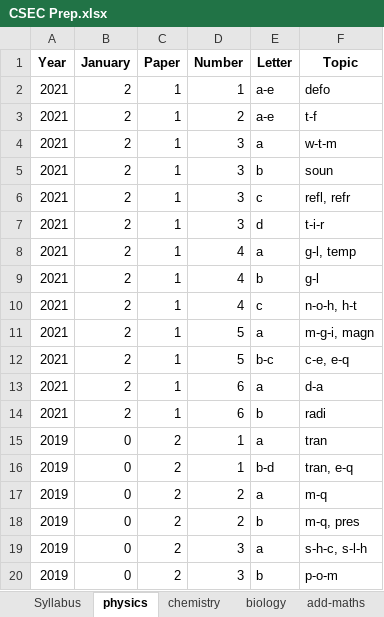
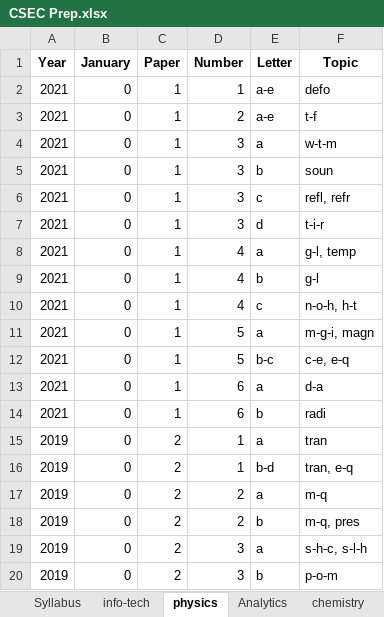
Before and after one commit to CXC-Prep/CSEC-Prep, an Excel workbook: CSEC Prep.xlsx, sheet physics, drawn as a sheet; only a part is shown; values as stored, in another font and other column widths than the file's, no borders; charts and pictures not drawn; the diff names each change by its address in the sheet, - before the commit and + after, or states it on an @@ line.

```diff
--- a/CSEC Prep.xlsx (sheet physics)
+++ b/CSEC Prep.xlsx (sheet physics)
+sheet tab: info-tech
+sheet tab: Analytics
-B2:B14 (January): 2
+B2:B14 (January): 0
```
Also changed, not shown: sheet Syllabus, sheet Summary, charts or pictures, 4 other files.
